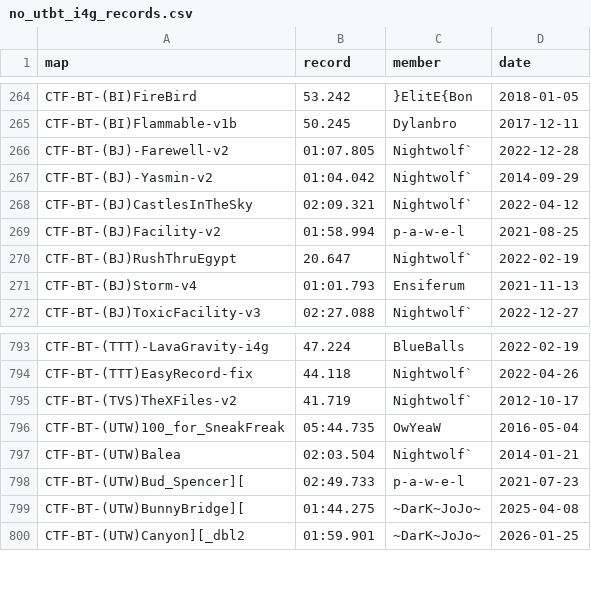
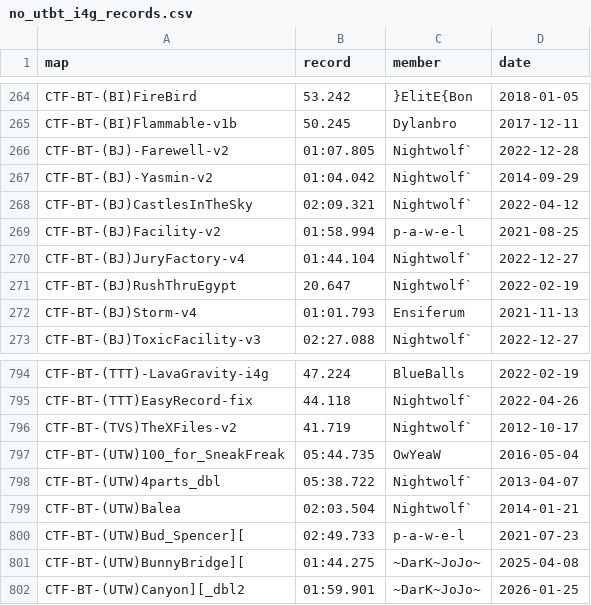
Before and after one commit to UT-BT/utbt_i4g_tracker_frontend, a CSV file: resources/data/no_utbt_i4g_records.csv, drawn as a sheet; only a part is shown, gaps mark what is left out; the diff names each change by its address in the sheet, - before the commit and + after, or states it on an @@ line.

```diff
--- a/resources/data/no_utbt_i4g_records.csv
+++ b/resources/data/no_utbt_i4g_records.csv
+row 270: CTF-BT-(BJ)JuryFactory-v4 | 01:44.104 | Nightwolf` | 2022-12-27
+row 798: CTF-BT-(UTW)4parts_dbl | 05:38.722 | Nightwolf` | 2013-04-07
```
Also changed, not shown: resources/data/run_metadata.csv, resources/data/unbeaten_i4g_records.csv.
